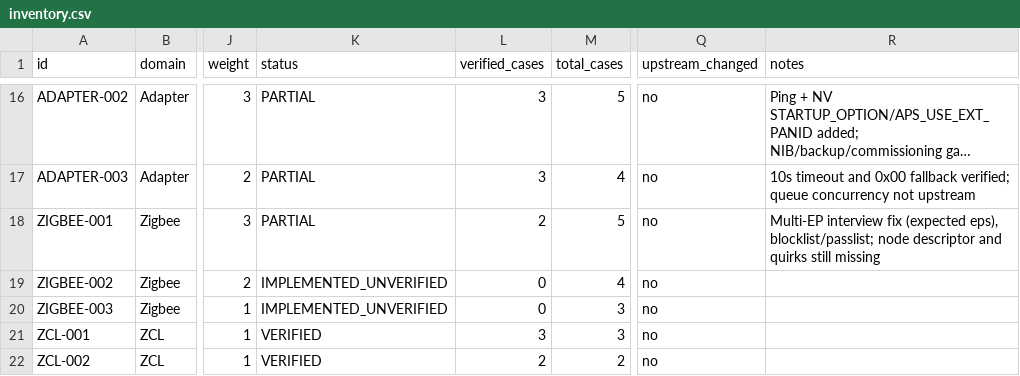
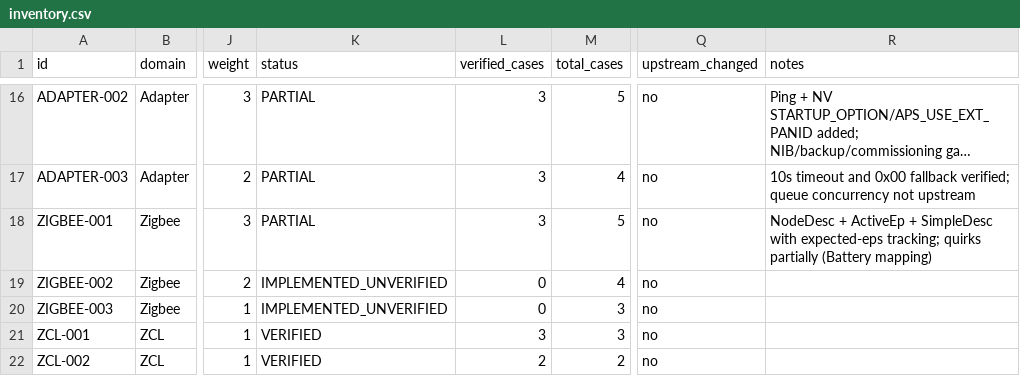
Before and after one commit to PriZZZrak/zigbee2mqtt-rs, a CSV file: docs/parity/inventory.csv, drawn as a sheet; only a part is shown, gaps mark what is left out; long unchanged cells end in …; the diff names each change by its address in the sheet, - before the commit and + after, or states it on an @@ line.

Commit message:
ZIGBEE-001: add Node Descriptor to interview
- ZDO NODE_DESC_REQ (0x02) + NodeDescRsp (0x82) with manufCode/logicalType
- Store manufacturer_id in Device, map logicalType to power_source
- Interview now NodeDesc -> ActiveEp -> SimpleDesc, expected-eps tracking for multi-EP
- Retry handles NodeDesc with ActiveEp fallback
- Update parity scenarios 50->51

```diff
--- a/docs/parity/inventory.csv
+++ b/docs/parity/inventory.csv
-L18 (verified_cases): 2
+L18 (verified_cases): 3
-R18 (notes): Multi-EP interview fix (expected eps), blocklist/passlist; node descriptor and quirks still missing
+R18 (notes): NodeDesc + ActiveEp + SimpleDesc with expected-eps tracking; quirks partially (Battery mapping)
```
Also changed, not shown: 6 other files.
